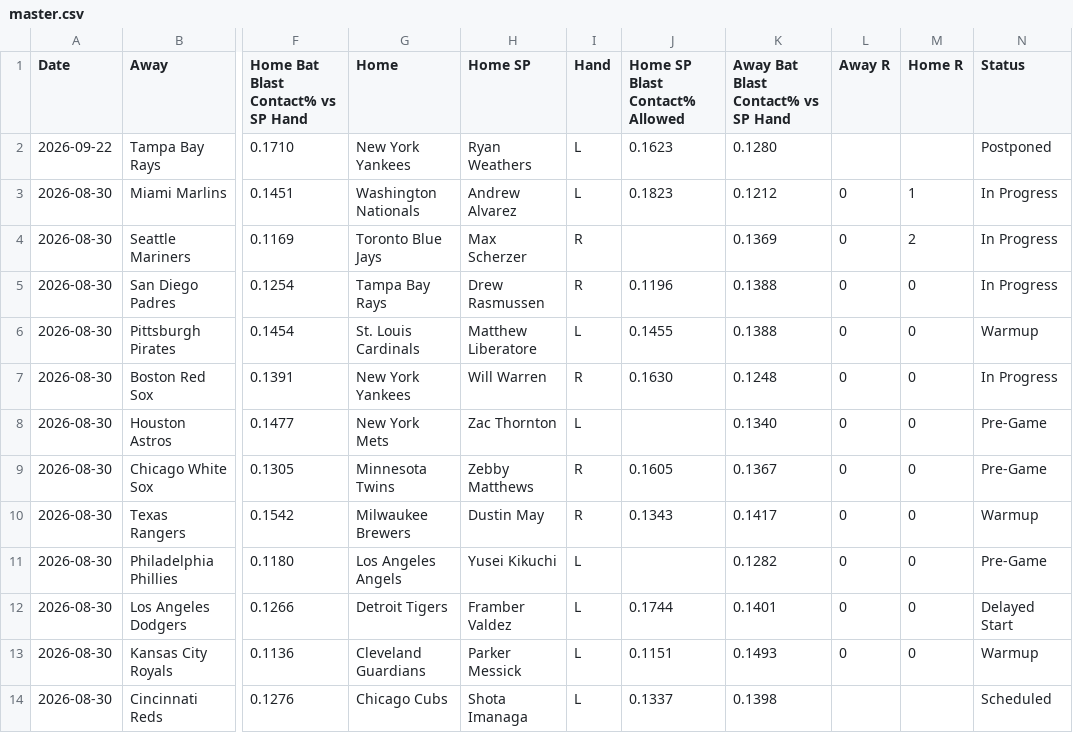
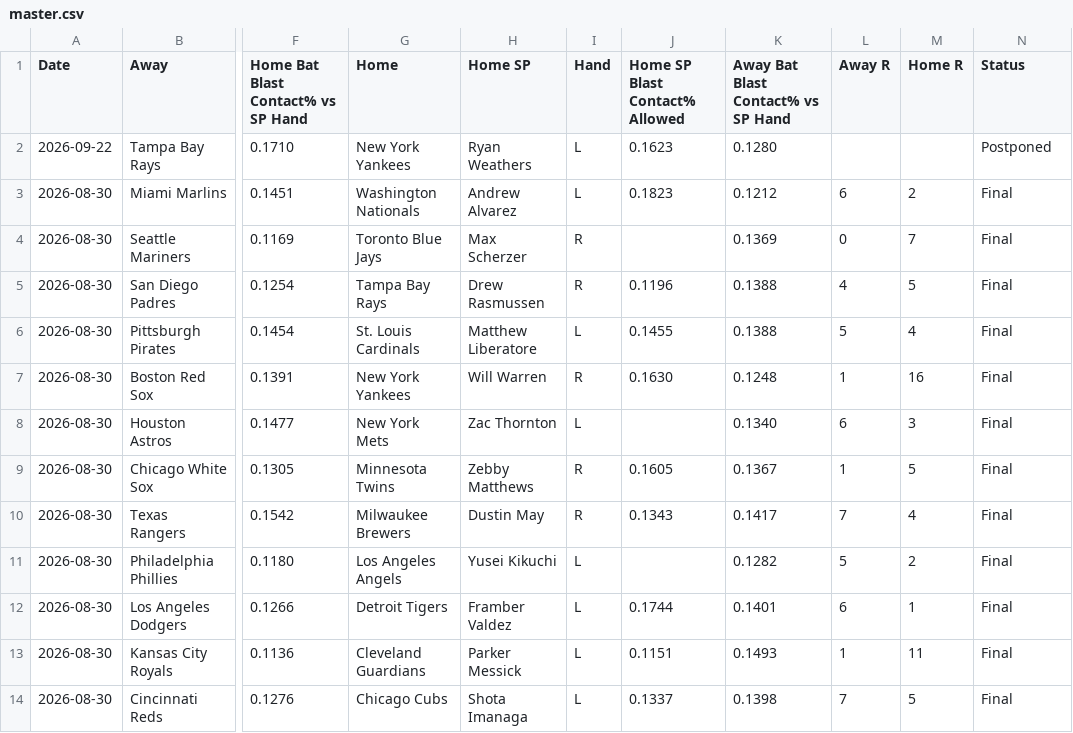
Before and after one commit to furuq2/blast-contact, a CSV file: data/master.csv, drawn as a sheet; only a part is shown, gaps mark what is left out; the diff covers the shown part only; the diff names each change by its address in the sheet, - before the commit and + after, or states it on an @@ line.

```diff
--- a/data/master.csv
+++ b/data/master.csv
-L3 (Away R): 0
+L3 (Away R): 6
-M3 (Home R): 1
+M3 (Home R): 2
-N3:N5 (Status): In Progress
+N3:N5 (Status): Final
-M4 (Home R): 2
+M4 (Home R): 7
-L5 (Away R): 0
+L5 (Away R): 4
-M5 (Home R): 0
+M5 (Home R): 5
-L6 (Away R): 0
+L6 (Away R): 5
-M6 (Home R): 0
+M6 (Home R): 4
-N6 (Status): Warmup
+N6 (Status): Final
-L7 (Away R): 0
+L7 (Away R): 1
-M7 (Home R): 0
+M7 (Home R): 16
-N7 (Status): In Progress
+N7 (Status): Final
-L8 (Away R): 0
+L8 (Away R): 6
-M8 (Home R): 0
+M8 (Home R): 3
-N8:N9 (Status): Pre-Game
+N8:N9 (Status): Final
-L9 (Away R): 0
+L9 (Away R): 1
-M9 (Home R): 0
+M9 (Home R): 5
-L10 (Away R): 0
+L10 (Away R): 7
-M10 (Home R): 0
+M10 (Home R): 4
-N10 (Status): Warmup
+N10 (Status): Final
-L11 (Away R): 0
+L11 (Away R): 5
-M11 (Home R): 0
+M11 (Home R): 2
-N11 (Status): Pre-Game
+N11 (Status): Final
-L12 (Away R): 0
+L12 (Away R): 6
-M12 (Home R): 0
+M12 (Home R): 1
-N12 (Status): Delayed Start
+N12 (Status): Final
-L13 (Away R): 0
+L13 (Away R): 1
-M13 (Home R): 0
+M13 (Home R): 11
-N13 (Status): Warmup
+N13 (Status): Final
-L14 (Away R): (empty)
+L14 (Away R): 7
-M14 (Home R): (empty)
+M14 (Home R): 5
-N14 (Status): Scheduled
+N14 (Status): Final
```
Also changed, not shown: 6 edited cells elsewhere in this file, 1 other file.
